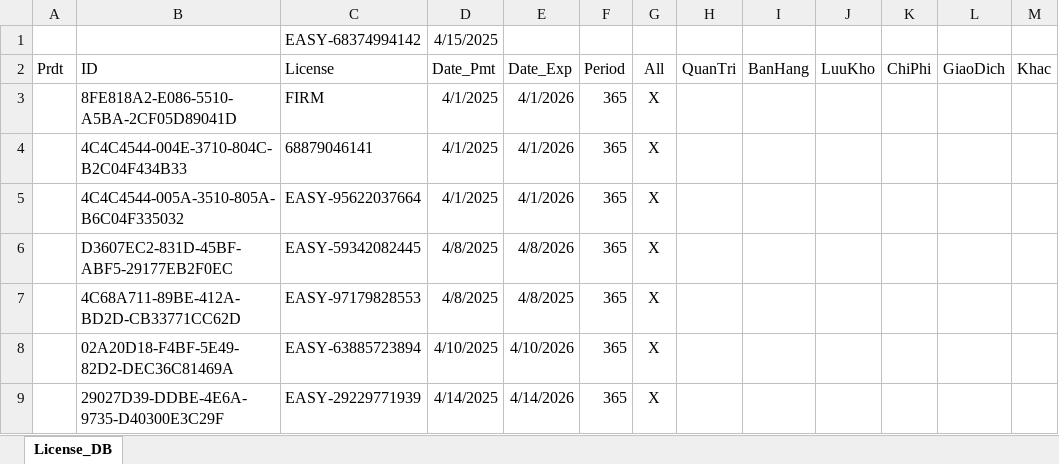
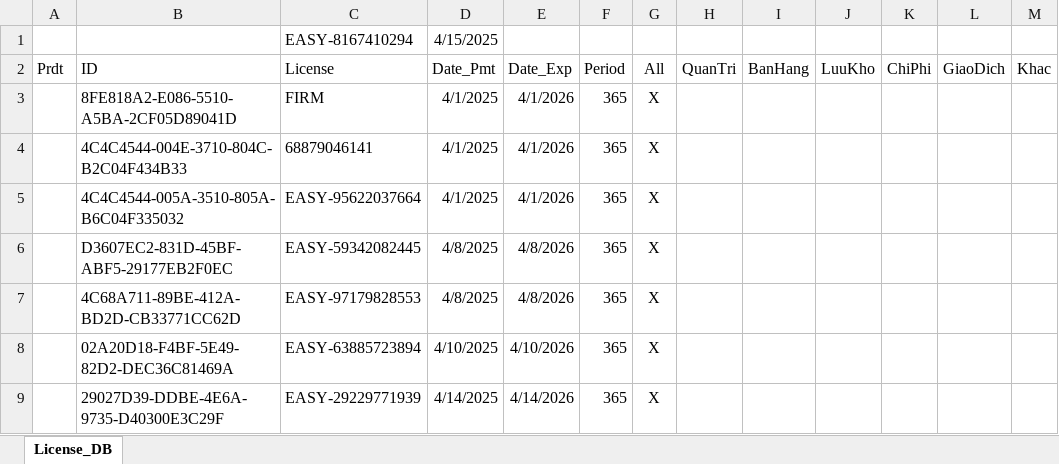
Before and after one commit to leanh2410/easy-licenses, an Excel workbook: License.xlsx, sheet License_DB, drawn as a sheet; values as stored, in another font and other column widths than the file's, no borders; the diff names each change by its address in the sheet, - before the commit and + after, or states it on an @@ line.

Commit message:
Update License.xlsx

```diff
--- a/License.xlsx (sheet License_DB)
+++ b/License.xlsx (sheet License_DB)
-C1 (License): EASY-68374994142
+C1 (License): EASY-8167410294
-E7 (Date_Exp): 4/8/2025
+E7 (Date_Exp): 4/8/2026
```
